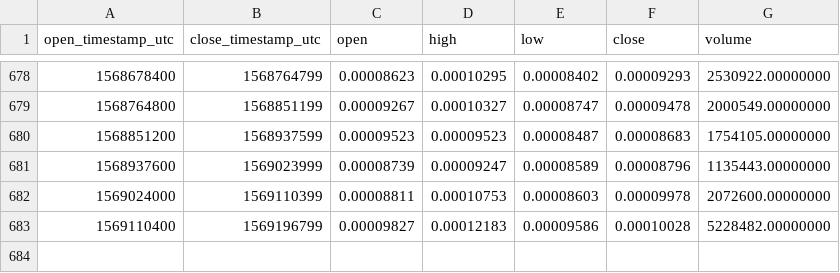
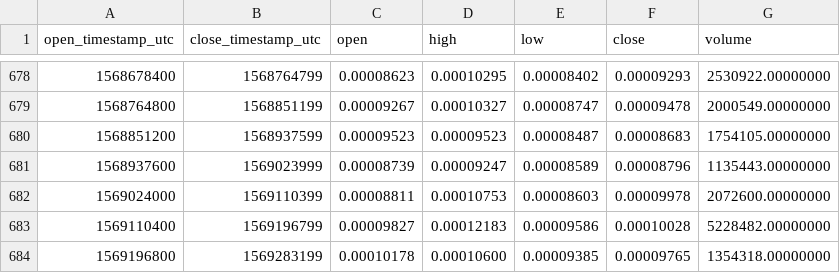
Before and after one commit to cryptobigbro/binance-AMBETH, a CSV file: binance-AMBETH-1d.csv, drawn as a sheet; only a part is shown, gaps mark what is left out; the diff names each change by its address in the sheet, - before the commit and + after, or states it on an @@ line.

Commit message:
Update OHLCV data.

```diff
--- a/binance-AMBETH-1d.csv
+++ b/binance-AMBETH-1d.csv
+row 684: 1569196800 | 1569283199 | 0.00010178 | 0.00010600 | 0.00009385 | 0.00009765 | 1354318.00000000
```
Also changed, not shown: 1 other file.
